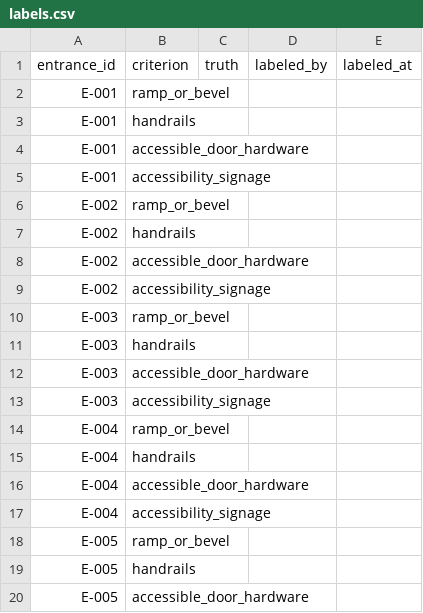
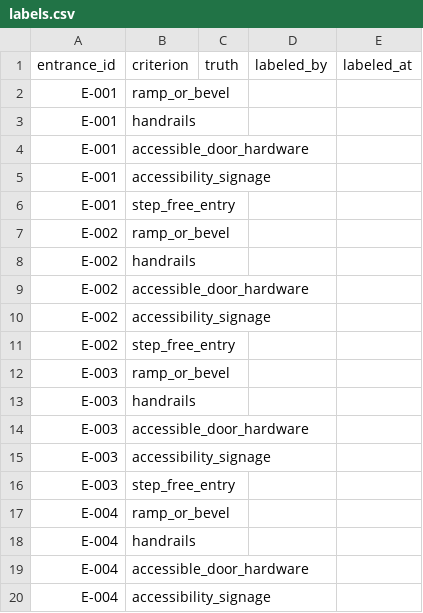
Before and after one commit to codeoritdidnthappen/frontdoor, a CSV file: data/labels.csv, drawn as a sheet; only a part is shown; the shorter side is filled out with more unchanged rows; the diff covers the shown part only.

Commit message:
feat(engine): assess step-free entry, with an abstain path (TICK-368)
Add step_free_entry as the fifth screening criterion (#368). Same three verdicts
as the other four, and the same rule that not_visible never collapses into absent.
The prompt commits to present or absent only when a view shows the ground plane
running from sidewalk to threshold, asks for the oblique view's riser edge, and
says to answer not_visible otherwise: the harness version committed on 52 of 52
held-out entrances with 0 abstentions, and the abstain path is the point.

Every consumer of the criterion vocabulary is extended generically, never by a
special case for the fifth key: aggregation and the integrated summary, the map
checklist (public vocabulary, display order), the label schema and the committed
blank label sheet (one step_free_entry row per eligible entrance, for #302's
pass), the eval report labels, the laptop /screen page, the labeling page, the
map's feature icons, the phone's ScreeningCriterion enum, and the served /app
page's chips, which the port now wires via three anchored ops on the design
source's key maps. The deck's 97% and 90% figures stay labelled as the four
original criteria; step-free gets its own line.

Tests pin the five-key vocabulary in order, the abstain rule in both prompts, a
not_visible step-free verdict surviving validation, per-image aggregation and the
integrated path, the map checklist entry, and the served page rendering the
fifth chip (the page's own renderer, run in node).

refs #368

```diff
--- a/data/labels.csv
+++ b/data/labels.csv
@@ -5,2 +5,3 @@ E-001,accessible_door_hardware,,,
 E-001,accessibility_signage,,,
+E-001,step_free_entry,,,
 E-002,ramp_or_bevel,,,
@@ -9,2 +10,3 @@ E-002,accessible_door_hardware,,,
 E-002,accessibility_signage,,,
+E-002,step_free_entry,,,
 E-003,ramp_or_bevel,,,
@@ -13,2 +15,3 @@ E-003,accessible_door_hardware,,,
 E-003,accessibility_signage,,,
+E-003,step_free_entry,,,
 E-004,ramp_or_bevel,,,
```
Also changed, not shown: 50 added rows elsewhere in this file, 22 other files.
